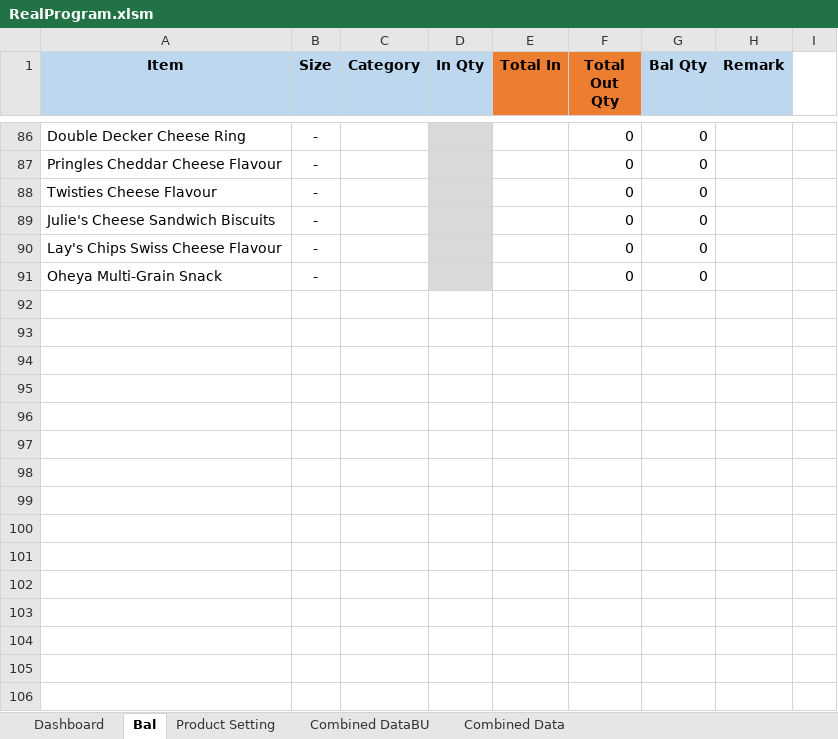
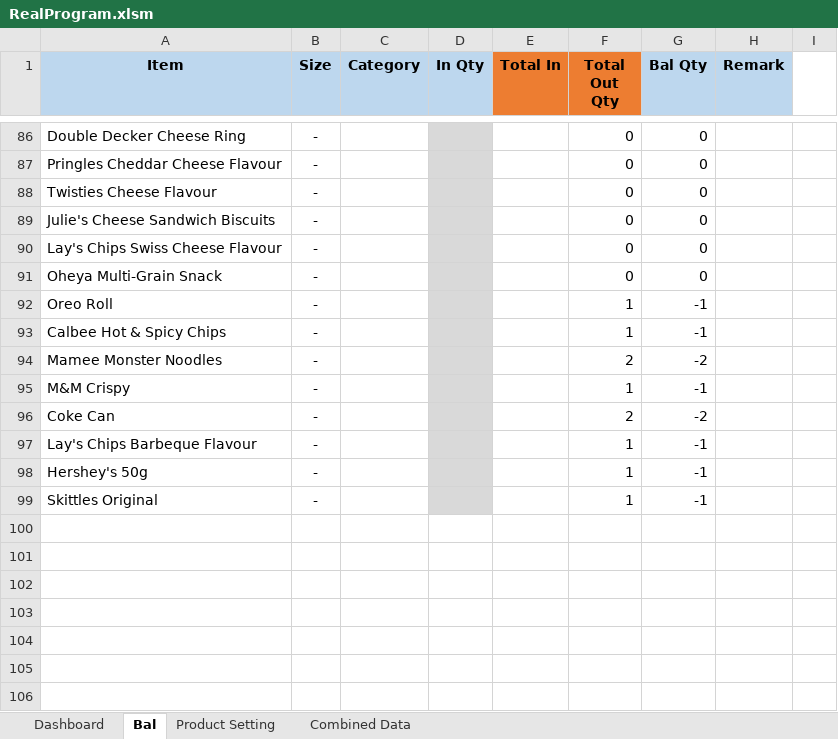
Before and after one commit to TKG-IT-team/Inventory-System, an Excel workbook: RealProgram.xlsm, sheet Bal, drawn as a sheet; only a part is shown, gaps mark what is left out; values as stored, in another font and other column widths than the file's, no borders; charts and pictures and conditional formats not drawn; the diff covers the shown part only; the diff names each change by its address in the sheet, - before the commit and + after, or states it on an @@ line.

Commit message:
Update real data

```diff
--- a/RealProgram.xlsm (sheet Bal)
+++ b/RealProgram.xlsm (sheet Bal)
-sheet tab: Combined DataBU
-A92 (Item): (empty)
+A92 (Item): Oreo Roll
-B92:B99 (Size): (empty)
+B92:B99 (Size): -
-D92:D99 fill: none
+D92:D99 fill: #D9D9D9
-F92:F93 (Total Out Qty): (empty)
+F92:F93 (Total Out Qty): 1
-G92:G93 (Bal Qty): (empty)
+G92:G93 (Bal Qty): -1
-A93 (Item): (empty)
+A93 (Item): Calbee Hot & Spicy Chips
-A94 (Item): (empty)
+A94 (Item): Mamee Monster Noodles
-F94 (Total Out Qty): (empty)
+F94 (Total Out Qty): 2
-G94 (Bal Qty): (empty)
+G94 (Bal Qty): -2
-A95 (Item): (empty)
+A95 (Item): M&M Crispy
-F95 (Total Out Qty): (empty)
+F95 (Total Out Qty): 1
-G95 (Bal Qty): (empty)
+G95 (Bal Qty): -1
-A96 (Item): (empty)
+A96 (Item): Coke Can
-F96 (Total Out Qty): (empty)
+F96 (Total Out Qty): 2
-G96 (Bal Qty): (empty)
+G96 (Bal Qty): -2
-A97 (Item): (empty)
+A97 (Item): Lay's Chips Barbeque Flavour
-F97:F99 (Total Out Qty): (empty)
+F97:F99 (Total Out Qty): 1
-G97:G99 (Bal Qty): (empty)
+G97:G99 (Bal Qty): -1
-A98 (Item): (empty)
+A98 (Item): Hershey's 50g
-A99 (Item): (empty)
+A99 (Item): Skittles Original
```
Also changed, not shown: 26 edited cells elsewhere in this sheet, sheet Combined Data, sheet Product Setting, 2 other files.
